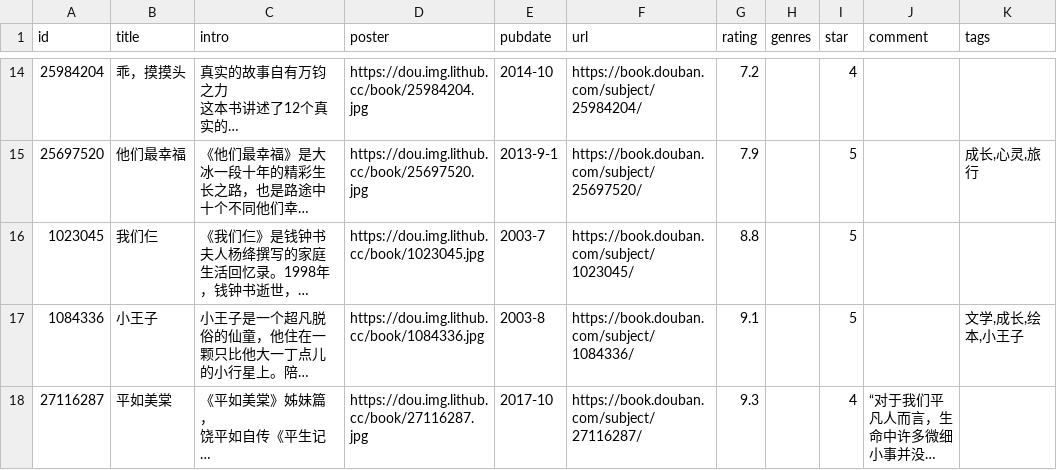
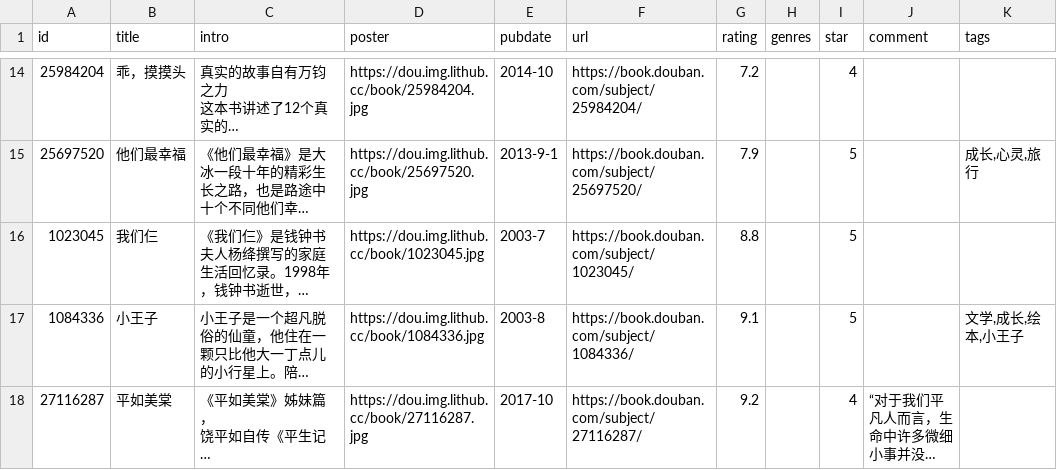
Before and after one commit to spacding/spacding.github.io, a CSV file: data/douban/book.csv, drawn as a sheet; only a part is shown, gaps mark what is left out; long unchanged cells end in …; the diff names each change by its address in the sheet, - before the commit and + after, or states it on an @@ line.

Commit message:
chore: update douban data

```diff
--- a/data/douban/book.csv
+++ b/data/douban/book.csv
-G18 (rating): 9.3
+G18 (rating): 9.2
```
Also changed, not shown: 1 other file.
